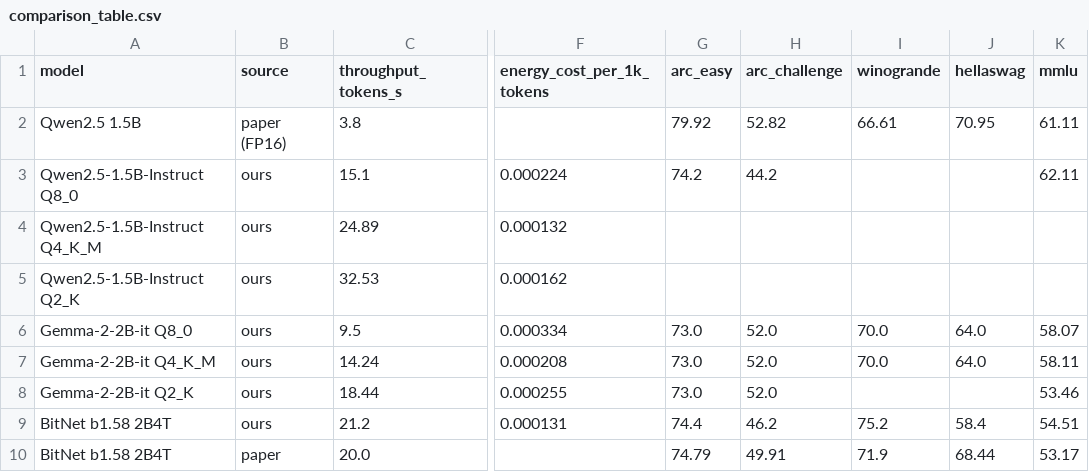
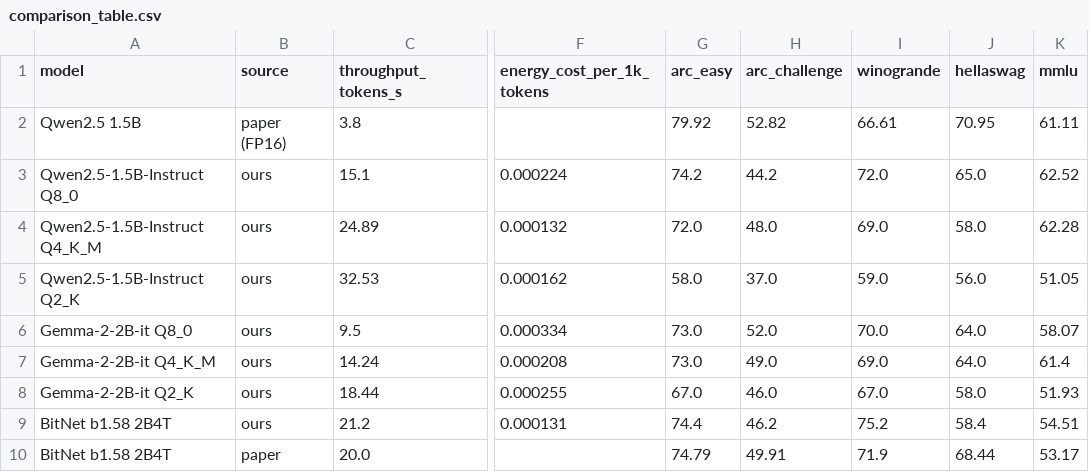
Before and after one commit to MangoPicante/CS495-Non-GPU, a CSV file: results/comparison_table.csv, drawn as a sheet; only a part is shown, gaps mark what is left out; the diff names each change by its address in the sheet, - before the commit and + after, or states it on an @@ line.

```diff
--- a/results/comparison_table.csv
+++ b/results/comparison_table.csv
-I3 (winogrande): (empty)
+I3 (winogrande): 72.0
-J3 (hellaswag): (empty)
+J3 (hellaswag): 65.0
-K3 (mmlu): 62.11
+K3 (mmlu): 62.52
-G4 (arc_easy): (empty)
+G4 (arc_easy): 72.0
-H4 (arc_challenge): (empty)
+H4 (arc_challenge): 48.0
-I4 (winogrande): (empty)
+I4 (winogrande): 69.0
-J4 (hellaswag): (empty)
+J4 (hellaswag): 58.0
-K4 (mmlu): (empty)
+K4 (mmlu): 62.28
-G5 (arc_easy): (empty)
+G5 (arc_easy): 58.0
-H5 (arc_challenge): (empty)
+H5 (arc_challenge): 37.0
-I5 (winogrande): (empty)
+I5 (winogrande): 59.0
-J5 (hellaswag): (empty)
+J5 (hellaswag): 56.0
-K5 (mmlu): (empty)
+K5 (mmlu): 51.05
-H7 (arc_challenge): 52.0
+H7 (arc_challenge): 49.0
-I7 (winogrande): 70.0
+I7 (winogrande): 69.0
-K7 (mmlu): 58.11
+K7 (mmlu): 61.4
-G8 (arc_easy): 73.0
+G8 (arc_easy): 67.0
-H8 (arc_challenge): 52.0
+H8 (arc_challenge): 46.0
-I8 (winogrande): (empty)
+I8 (winogrande): 67.0
-J8 (hellaswag): (empty)
+J8 (hellaswag): 58.0
-K8 (mmlu): 53.46
+K8 (mmlu): 51.93
```
Also changed, not shown: 18 other files.
